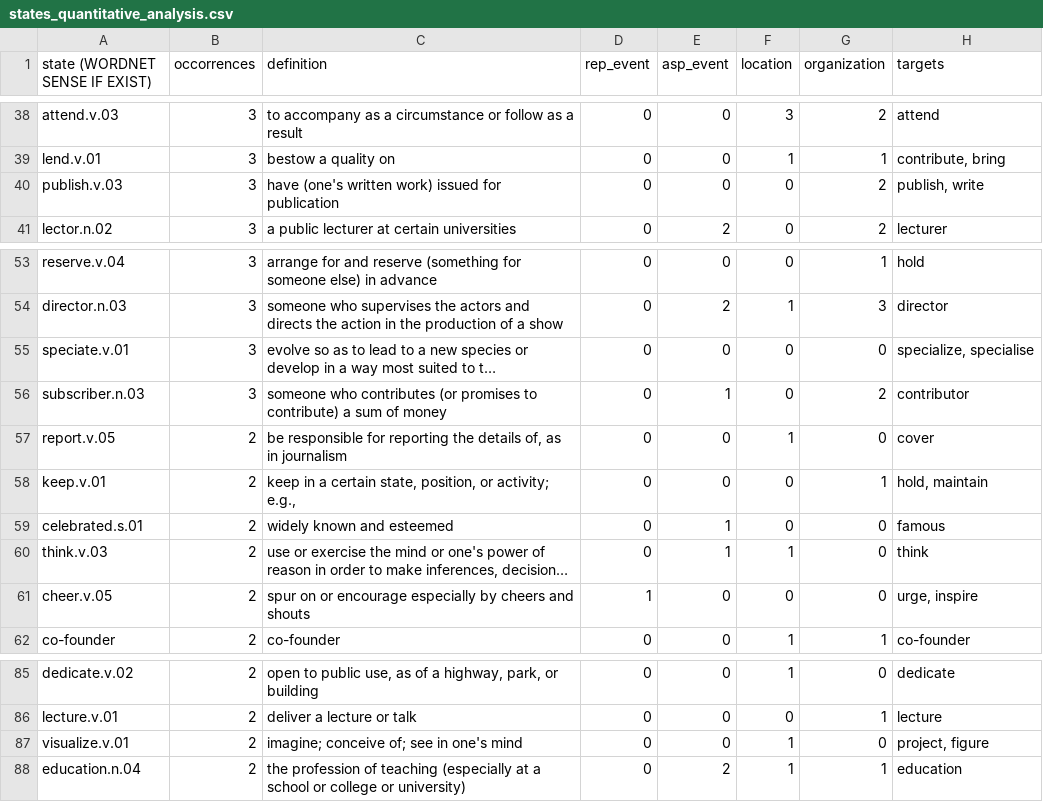
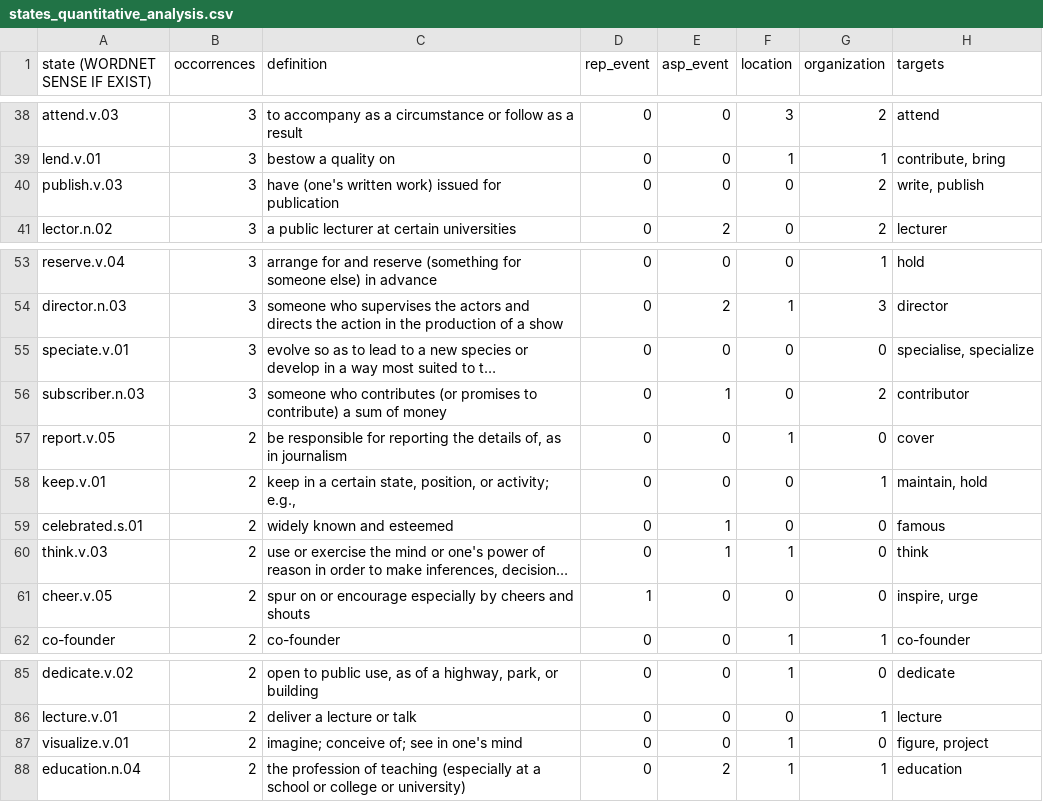
Before and after one commit to marcostranisci/UnderRepresentedWritersProject, a CSV file: fto/outputs/states_quantitative_analysis.csv, drawn as a sheet; only a part is shown, gaps mark what is left out; long unchanged cells end in …; the diff names each change by its address in the sheet, - before the commit and + after, or states it on an @@ line.

```diff
--- a/fto/outputs/states_quantitative_analysis.csv
+++ b/fto/outputs/states_quantitative_analysis.csv
-H40 (targets): publish, write
+H40 (targets): write, publish
-H55 (targets): specialize, specialise
+H55 (targets): specialise, specialize
-H58 (targets): hold, maintain
+H58 (targets): maintain, hold
-H61 (targets): urge, inspire
+H61 (targets): inspire, urge
-H87 (targets): project, figure
+H87 (targets): figure, project
```
Also changed, not shown: fto/outputs/events_quantitative_analysis.csv, fto/outputs/events_quantitative_analysis_groupby_lemmas.csv, 3 other files.
